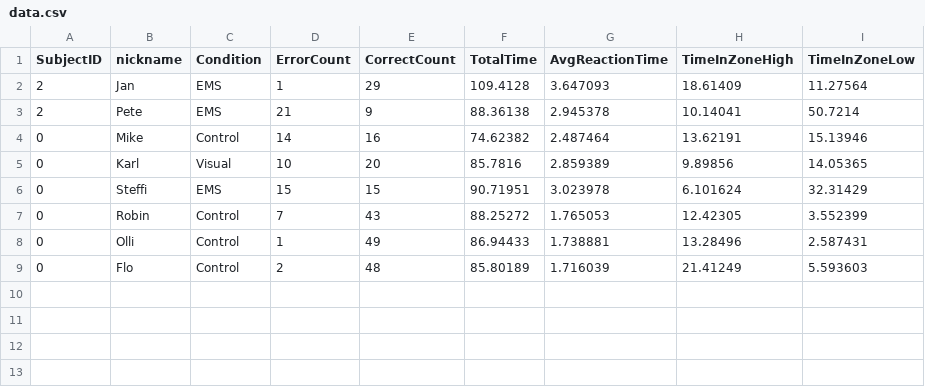
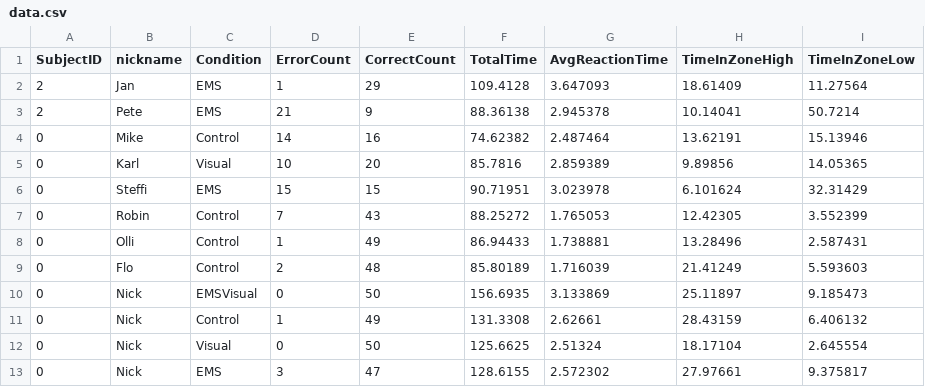
Before and after one commit to Trojan13/ma-ems, a CSV file: RemoteAssistanceAR/Assets/data.csv, drawn as a sheet.

```diff
--- a/RemoteAssistanceAR/Assets/data.csv
+++ b/RemoteAssistanceAR/Assets/data.csv
@@ -9 +9,5 @@ SubjectID,nickname,Condition,ErrorCount,CorrectCount,TotalTime,AvgReactionTime,T
 0,Flo,Control,2,48,85.80189,1.716039,21.41249,5.593603
+0,Nick,EMSVisual,0,50,156.6935,3.133869,25.11897,9.185473
+0,Nick,Control,1,49,131.3308,2.62661,28.43159,6.406132
+0,Nick,Visual,0,50,125.6625,2.51324,18.17104,2.645554
+0,Nick,EMS,3,47,128.6155,2.572302,27.97661,9.375817
```
Also changed, not shown: 2 other files.
